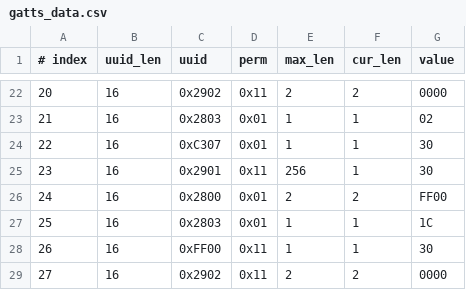
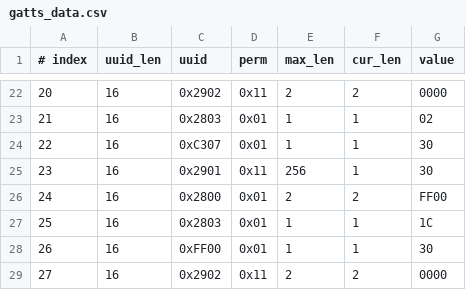
Before and after one commit to NortheastCook/esp-at, a CSV file: components/customized_partitions/raw_data/ble_data/gatts_data.csv, drawn as a sheet; only a part is shown, gaps mark what is left out.

Commit message:
26,16,0xFF00,0x01,1,1,30（0x11->0x01）

```diff
--- a/components/customized_partitions/raw_data/ble_data/gatts_data.csv
+++ b/components/customized_partitions/raw_data/ble_data/gatts_data.csv
@@ -27,3 +27,3 @@
 25,16,0x2803,0x01,1,1,1C
-26,16,0xFF00,0x11,1,1,30
+26,16,0xFF00,0x01,1,1,30
 27,16,0x2902,0x11,2,2,0000
```
